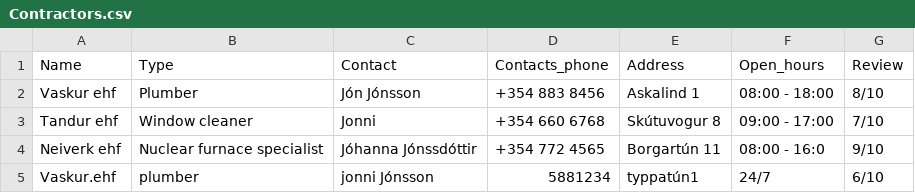
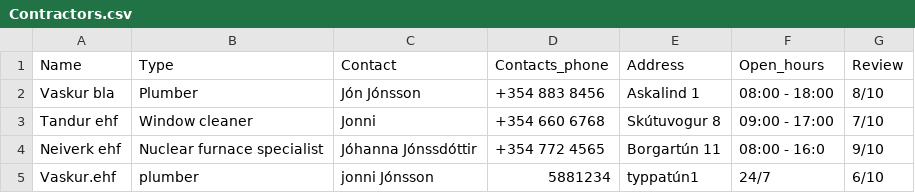
Before and after one commit to saraatla/VLN1-H25, a CSV file: csv/Contractors.csv, drawn as a sheet.

Commit message:
contractor

```diff
--- a/csv/Contractors.csv
+++ b/csv/Contractors.csv
@@ -1,3 +1,3 @@
 Name,Type,Contact,Contacts_phone,Address,Open_hours,Review
-Vaskur ehf,Plumber,Jón Jónsson,+354 883 8456,Askalind 1,08:00 - 18:00,8/10
+Vaskur bla,Plumber,Jón Jónsson,+354 883 8456,Askalind 1,08:00 - 18:00,8/10
 Tandur ehf,Window cleaner,Jonni,+354 660 6768,Skútuvogur 8,09:00 - 17:00,7/10
```
Also changed, not shown: 1 other file.
